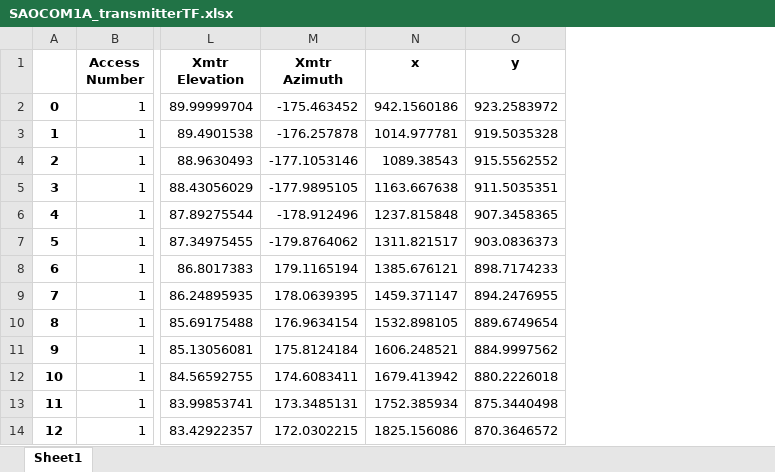
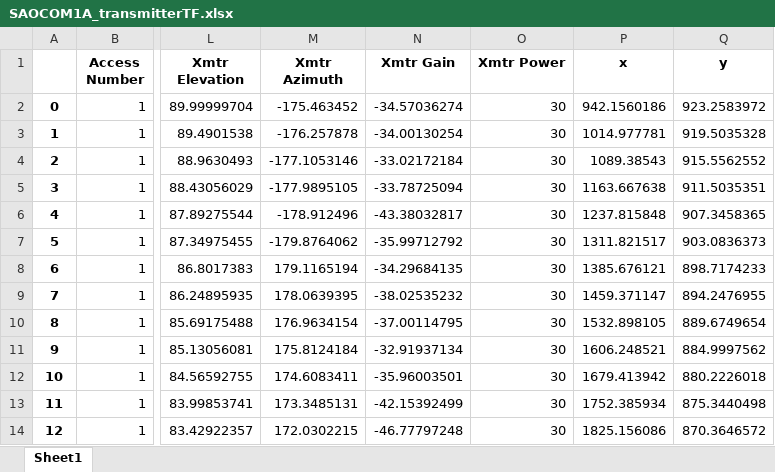
Before and after one commit to IgnacioIbanezSala/STKControl, an Excel workbook: Reports/SAOCOM1A_transmitterTF.xlsx, sheet Sheet1, drawn as a sheet; only a part is shown, gaps mark what is left out; values as stored, in another font and other column widths than the file's, no borders; the diff names each change by its address in the sheet, - before the commit and + after, or states it on an @@ line.

Commit message:
Added Xmtr Gain, and Xmtr Power

```diff
--- a/Reports/SAOCOM1A_transmitterTF.xlsx (sheet Sheet1)
+++ b/Reports/SAOCOM1A_transmitterTF.xlsx (sheet Sheet1)
+column N (Xmtr Gain), rows 2-14: -34.57036274 | -34.00130254 | -33.02172184 | -33.78725094 | -43.38032817 | -35.99712792 | -34.29684135 | -38.02535232 | -37.00114795 | -32.91937134 | -35.96003501 | -42.15392499 | -46.77797248
+column O (Xmtr Power), rows 2-14: all 30
```
Also changed, not shown: Reports/Eve_transmitterCBA.xlsx, Reports/Eve_transmitterTF.xlsx, 15 other files.
